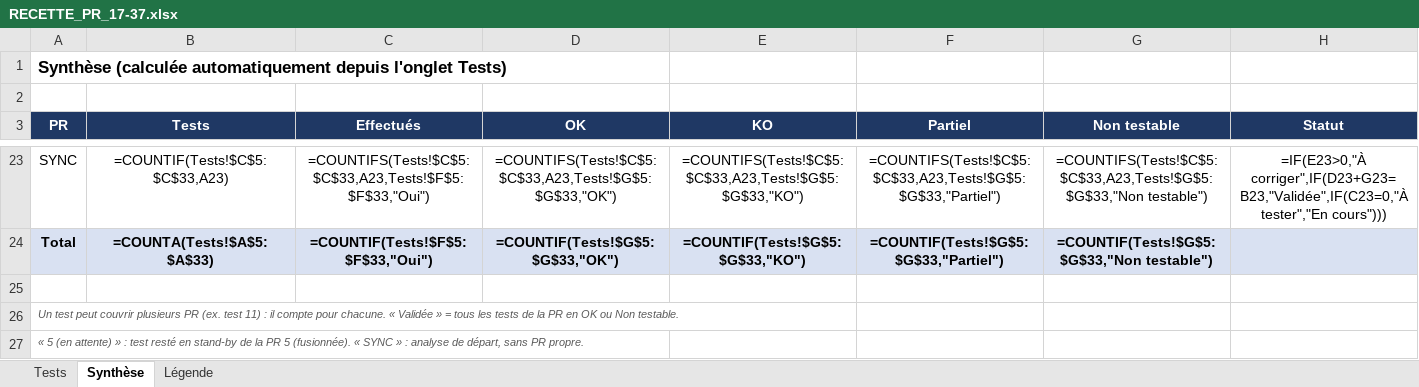
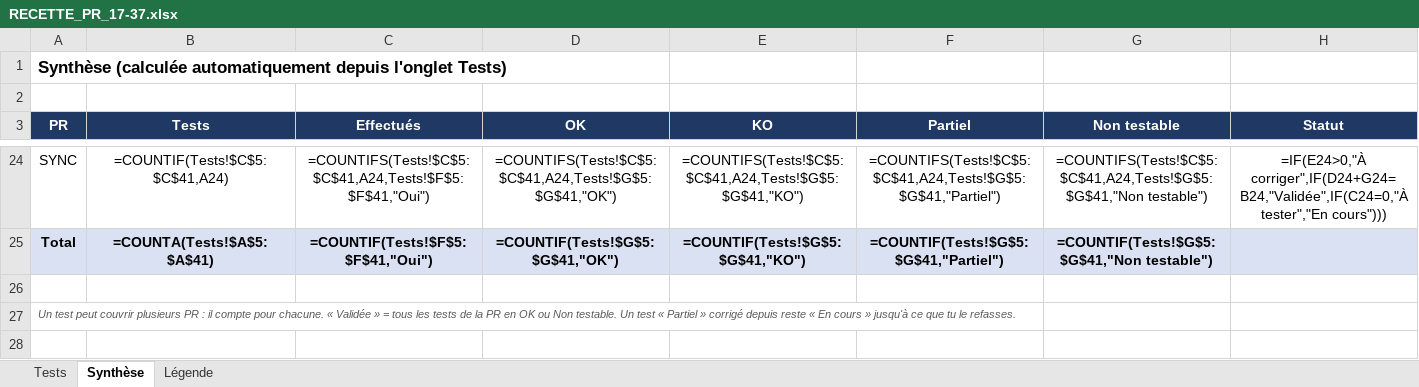
Before and after one commit to Herve-obe/VERIFLOW-v4, an Excel workbook: docs/recette/RECETTE_PR_17-37.xlsx, sheet Synthèse, drawn as a sheet; only a part is shown, gaps mark what is left out; values as stored, in another font and other column widths than the file's, no borders; formulas without a stored value are shown as written; conditional formats not drawn; removed rows and columns are numbered as before the commit, all else as after; the diff covers the shown part only; the diff names each change by its address in the sheet, - before the commit and + after, or states it on an @@ line.

```diff
--- a/docs/recette/RECETTE_PR_17-37.xlsx (sheet Synthèse)
+++ b/docs/recette/RECETTE_PR_17-37.xlsx (sheet Synthèse)
-B24 (Tests): =COUNTIF(Tests!$C$5:$C$33,A23)
+B24 (Tests): =COUNTIF(Tests!$C$5:$C$41,A24)
-C24 (Effectués): =COUNTIFS(Tests!$C$5:$C$33,A23,Tests!$F$5:$F$33,"Oui")
+C24 (Effectués): =COUNTIFS(Tests!$C$5:$C$41,A24,Tests!$F$5:$F$41,"Oui")
-D24 (OK): =COUNTIFS(Tests!$C$5:$C$33,A23,Tests!$G$5:$G$33,"OK")
+D24 (OK): =COUNTIFS(Tests!$C$5:$C$41,A24,Tests!$G$5:$G$41,"OK")
-E24 (KO): =COUNTIFS(Tests!$C$5:$C$33,A23,Tests!$G$5:$G$33,"KO")
+E24 (KO): =COUNTIFS(Tests!$C$5:$C$41,A24,Tests!$G$5:$G$41,"KO")
-F24 (Partiel): =COUNTIFS(Tests!$C$5:$C$33,A23,Tests!$G$5:$G$33,"Partiel")
+F24 (Partiel): =COUNTIFS(Tests!$C$5:$C$41,A24,Tests!$G$5:$G$41,"Partiel")
-G24 (Non testable): =COUNTIFS(Tests!$C$5:$C$33,A23,Tests!$G$5:$G$33,"Non testable")
+G24 (Non testable): =COUNTIFS(Tests!$C$5:$C$41,A24,Tests!$G$5:$G$41,"Non testable")
-H24 (Statut): =IF(E23>0,"À corriger",IF(D23+G23=B23,"Validée",IF(C23=0,"À tester","En cours")))
+H24 (Statut): =IF(E24>0,"À corriger",IF(D24+G24=B24,"Validée",IF(C24=0,"À tester","En cours")))
-B25 (Tests): =COUNTA(Tests!$A$5:$A$33)
+B25 (Tests): =COUNTA(Tests!$A$5:$A$41)
-C25 (Effectués): =COUNTIF(Tests!$F$5:$F$33,"Oui")
+C25 (Effectués): =COUNTIF(Tests!$F$5:$F$41,"Oui")
-D25 (OK): =COUNTIF(Tests!$G$5:$G$33,"OK")
+D25 (OK): =COUNTIF(Tests!$G$5:$G$41,"OK")
-E25 (KO): =COUNTIF(Tests!$G$5:$G$33,"KO")
+E25 (KO): =COUNTIF(Tests!$G$5:$G$41,"KO")
-F25 (Partiel): =COUNTIF(Tests!$G$5:$G$33,"Partiel")
+F25 (Partiel): =COUNTIF(Tests!$G$5:$G$41,"Partiel")
-G25 (Non testable): =COUNTIF(Tests!$G$5:$G$33,"Non testable")
+G25 (Non testable): =COUNTIF(Tests!$G$5:$G$41,"Non testable")
-A27 (PR): …plusieurs PR (ex. test 11) : il compte pour chacune. « Validée » = tous les tests de la PR en OK ou Non testable.
+A27 (PR): …plusieurs PR : il compte pour chacune. « Validée » = tous les tests de la PR en OK ou Non testable. Un test « Partiel » corrigé depuis reste « En cours » jusqu'à ce que tu le refasses.
-row 27: « 5 (en attente) » : test resté en stand-by de la PR 5 (fusionnée). « SYNC » : analyse de départ, sans PR propre.
```
Also changed, not shown: 1 added row and 115 edited cells elsewhere in this sheet, sheet Tests, sheet Légende.
